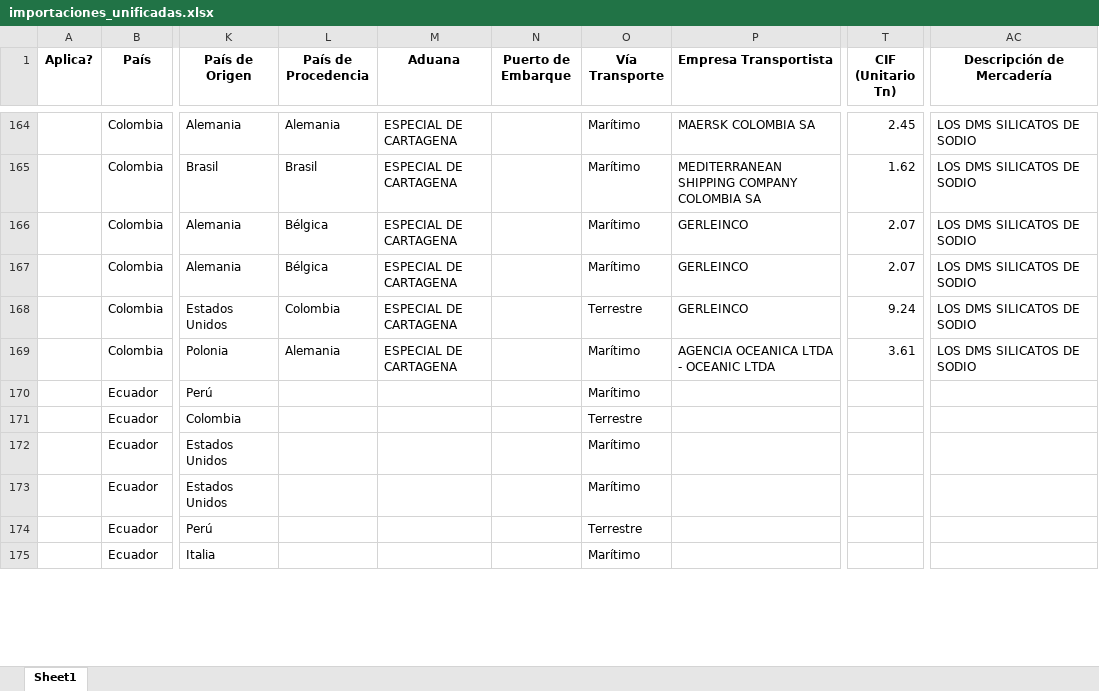
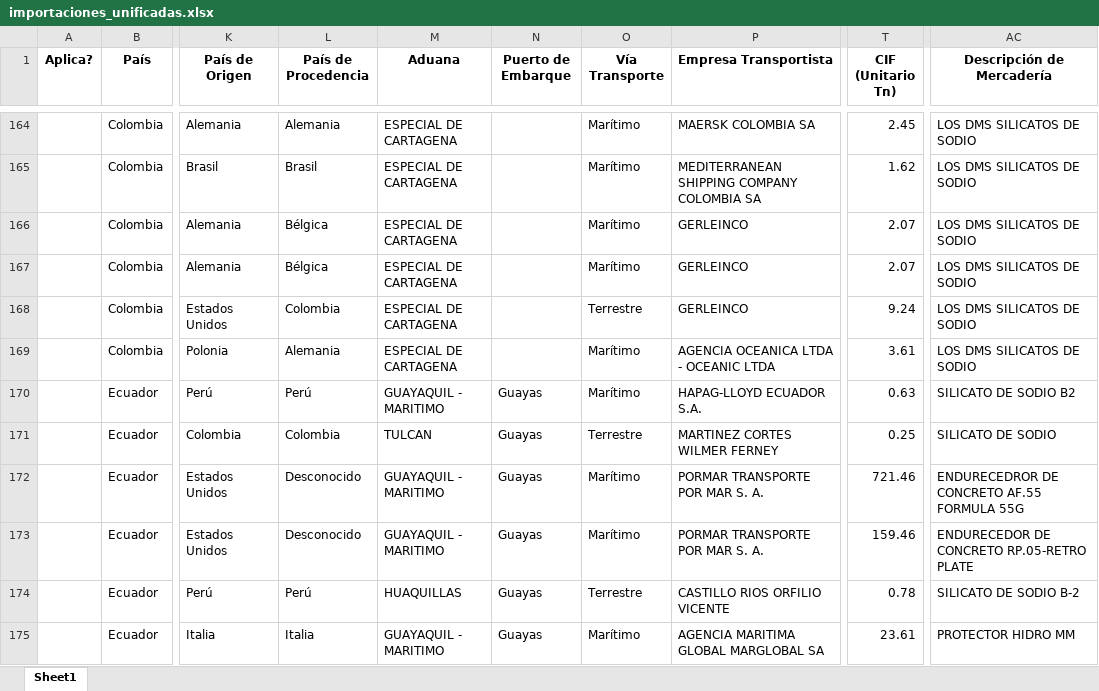
Before and after one commit to GabyDev2025/ReporteImportaciones, an Excel workbook: importaciones_unificadas.xlsx, sheet Sheet1, drawn as a sheet; only a part is shown, gaps mark what is left out; values as stored, in another font and other column widths than the file's, no borders; the diff covers the shown part only; the diff names each change by its address in the sheet, - before the commit and + after, or states it on an @@ line.

Commit message:
Ecuador ok

```diff
--- a/importaciones_unificadas.xlsx (sheet Sheet1)
+++ b/importaciones_unificadas.xlsx (sheet Sheet1)
-L170 (País de Procedencia): (empty)
+L170 (País de Procedencia): Perú
-M170 (Aduana): (empty)
+M170 (Aduana): GUAYAQUIL - MARITIMO
-N170:N175 (Puerto de Embarque): (empty)
+N170:N175 (Puerto de Embarque): Guayas
-P170 (Empresa Transportista): (empty)
+P170 (Empresa Transportista): HAPAG-LLOYD ECUADOR S.A.
-T170 (CIF (Unitario Tn)): (empty)
+T170 (CIF (Unitario Tn)): 0.63
-AC170 (Descripción de Mercadería): (empty)
+AC170 (Descripción de Mercadería): SILICATO DE SODIO B2
-L171 (País de Procedencia): (empty)
+L171 (País de Procedencia): Colombia
-M171 (Aduana): (empty)
+M171 (Aduana): TULCAN
-P171 (Empresa Transportista): (empty)
+P171 (Empresa Transportista): MARTINEZ CORTES WILMER FERNEY
-T171 (CIF (Unitario Tn)): (empty)
+T171 (CIF (Unitario Tn)): 0.25
-AC171 (Descripción de Mercadería): (empty)
+AC171 (Descripción de Mercadería): SILICATO DE SODIO
-L172:L173 (País de Procedencia): (empty)
+L172:L173 (País de Procedencia): Desconocido
-M172:M173 (Aduana): (empty)
+M172:M173 (Aduana): GUAYAQUIL - MARITIMO
-P172:P173 (Empresa Transportista): (empty)
+P172:P173 (Empresa Transportista): PORMAR TRANSPORTE POR MAR S. A.
-T172 (CIF (Unitario Tn)): (empty)
+T172 (CIF (Unitario Tn)): 721.46
-AC172 (Descripción de Mercadería): (empty)
+AC172 (Descripción de Mercadería): ENDURECEDROR DE CONCRETO AF.55 FORMULA 55G
-T173 (CIF (Unitario Tn)): (empty)
+T173 (CIF (Unitario Tn)): 159.46
-AC173 (Descripción de Mercadería): (empty)
+AC173 (Descripción de Mercadería): ENDURECEDOR DE CONCRETO RP.05-RETRO PLATE
-L174 (País de Procedencia): (empty)
+L174 (País de Procedencia): Perú
-M174 (Aduana): (empty)
+M174 (Aduana): HUAQUILLAS
-P174 (Empresa Transportista): (empty)
+P174 (Empresa Transportista): CASTILLO RIOS ORFILIO VICENTE
-T174 (CIF (Unitario Tn)): (empty)
+T174 (CIF (Unitario Tn)): 0.78
-AC174 (Descripción de Mercadería): (empty)
+AC174 (Descripción de Mercadería): SILICATO DE SODIO B-2
-L175 (País de Procedencia): (empty)
+L175 (País de Procedencia): Italia
-M175 (Aduana): (empty)
+M175 (Aduana): GUAYAQUIL - MARITIMO
-P175 (Empresa Transportista): (empty)
+P175 (Empresa Transportista): AGENCIA MARITIMA GLOBAL MARGLOBAL SA
-T175 (CIF (Unitario Tn)): (empty)
+T175 (CIF (Unitario Tn)): 23.61
-AC175 (Descripción de Mercadería): (empty)
+AC175 (Descripción de Mercadería): PROTECTOR HIDRO MM
```
Also changed, not shown: 141 edited cells elsewhere in this sheet, 1 other file.
